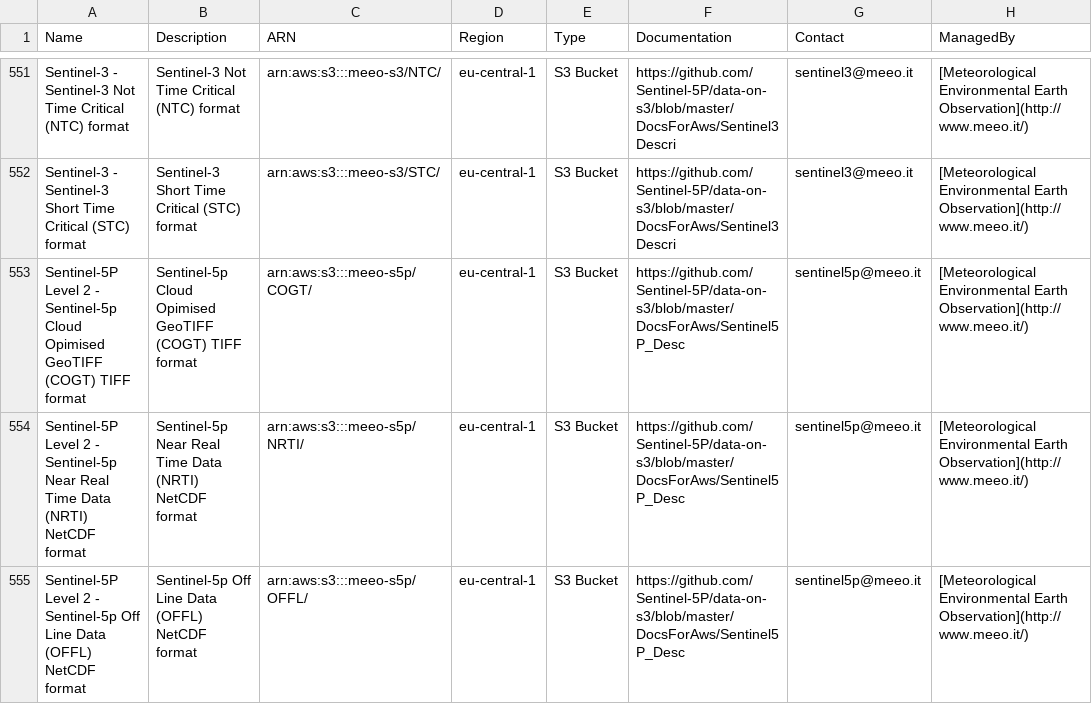
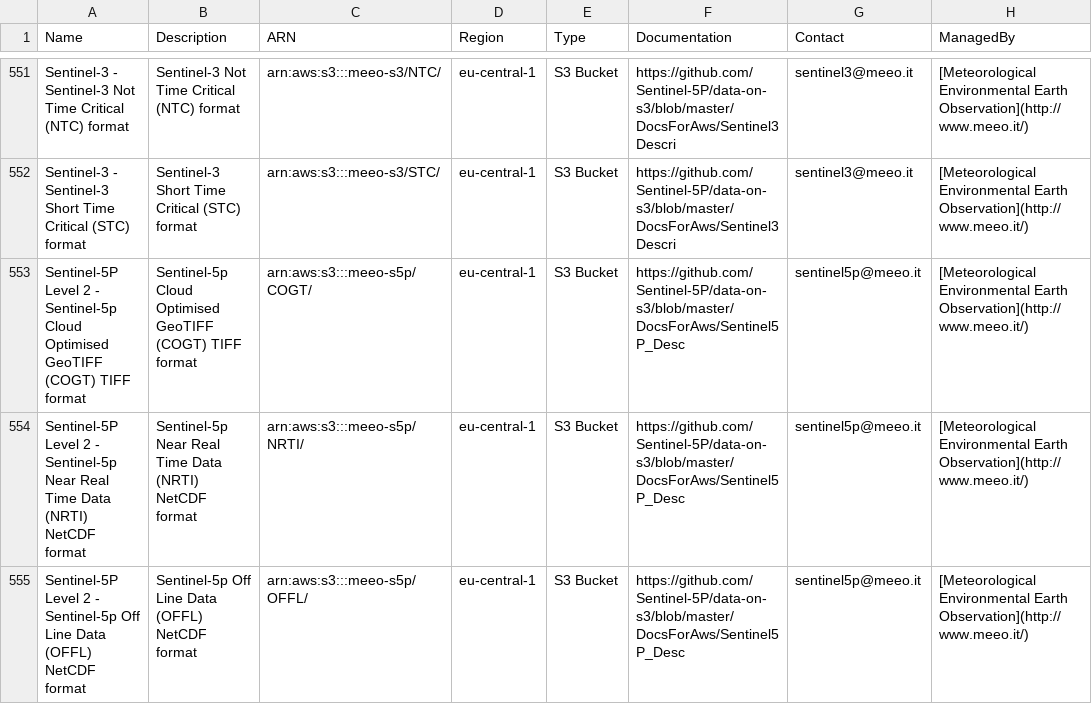
Before and after one commit to opengeos/aws-open-data-geo, a TSV file: aws_geo_datasets.tsv, drawn as a sheet; only a part is shown, gaps mark what is left out; the diff names each change by its address in the sheet, - before the commit and + after, or states it on an @@ line.

```diff
--- a/aws_geo_datasets.tsv
+++ b/aws_geo_datasets.tsv
-A553 (Name): …Sentinel-5p Cloud Opimised GeoTIFF (COGT)…
+A553 (Name): …Sentinel-5p Cloud Optimised GeoTIFF (COGT)…
-B553 (Description): Sentinel-5p Cloud Opimised GeoTIFF (COGT)…
+B553 (Description): Sentinel-5p Cloud Optimised GeoTIFF (COGT)…
```
Also changed, not shown: 2 other files.
